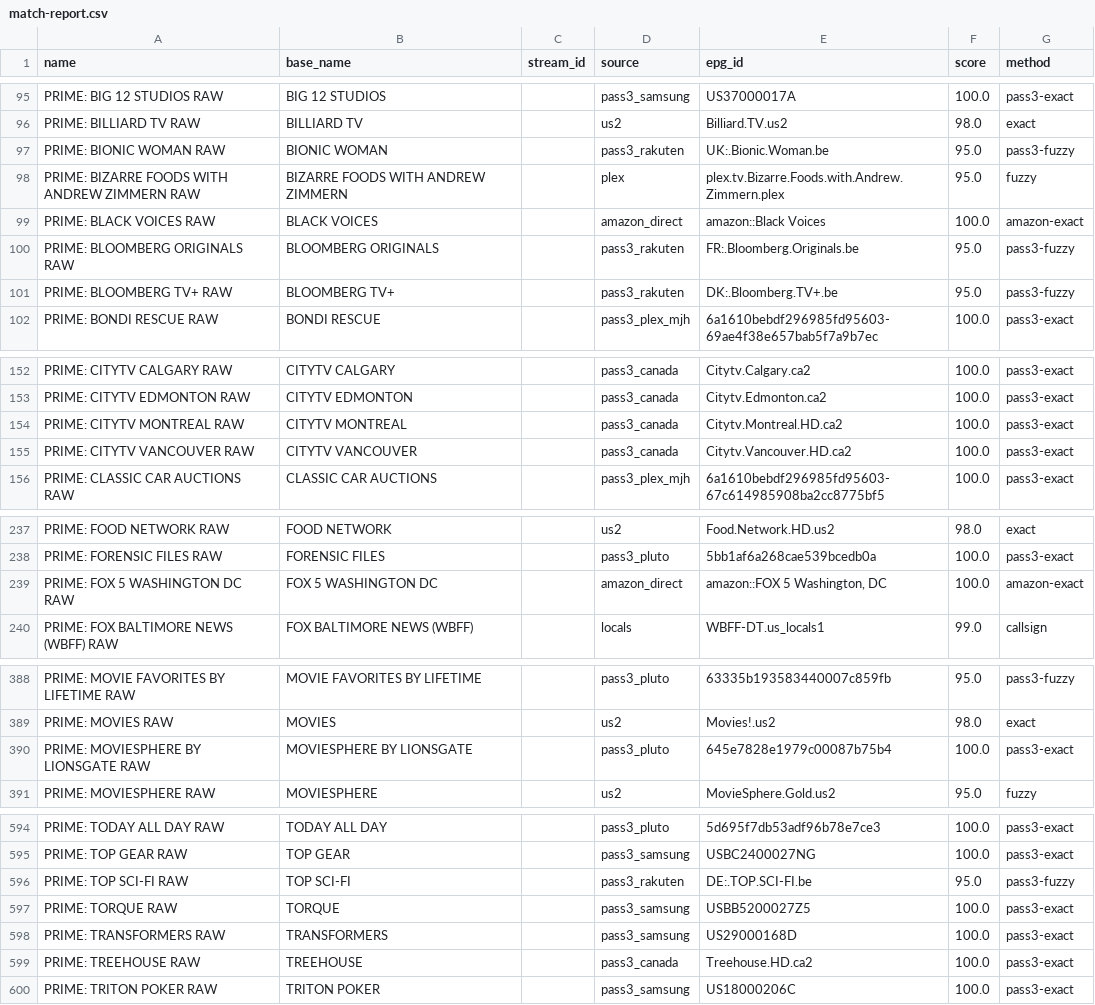
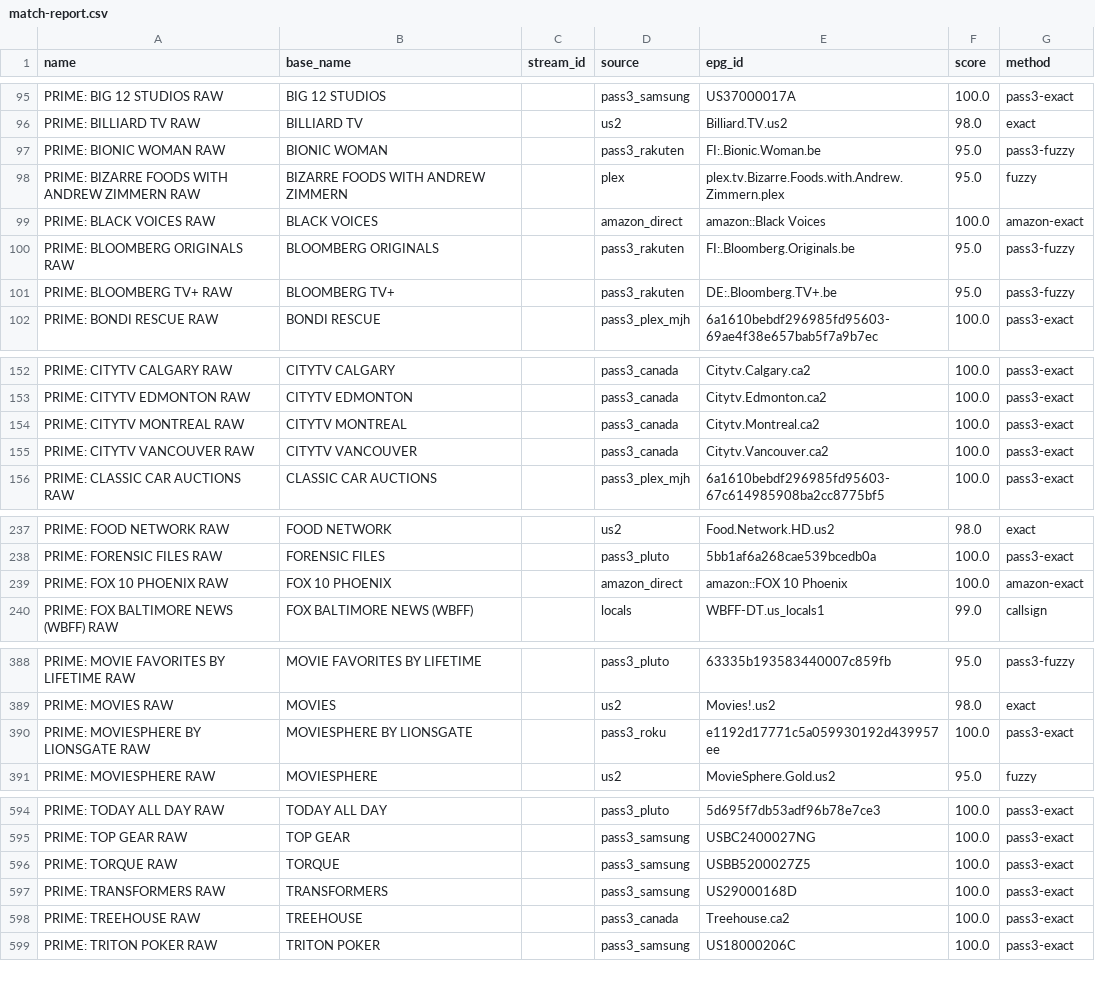
Before and after one commit to theuauchessclub/uau-backend, a CSV file: primevideo-epg/match-report.csv, drawn as a sheet; only a part is shown, gaps mark what is left out; the diff covers the shown part only.

```diff
--- a/primevideo-epg/match-report.csv
+++ b/primevideo-epg/match-report.csv
@@ -96,7 +96,7 @@ PRIME: BIG 12 STUDIOS RAW,BIG 12 STUDIOS,,pass3_samsung,US37000017A,100.0,pass3-
 PRIME: BILLIARD TV RAW,BILLIARD TV,,us2,Billiard.TV.us2,98.0,exact
-PRIME: BIONIC WOMAN RAW,BIONIC WOMAN,,pass3_rakuten,UK:.Bionic.Woman.be,95.0,pass3-fuzzy
+PRIME: BIONIC WOMAN RAW,BIONIC WOMAN,,pass3_rakuten,FI:.Bionic.Woman.be,95.0,pass3-fuzzy
 PRIME: BIZARRE FOODS WITH ANDREW ZIMMERN RAW,BIZARRE FOODS WITH ANDREW ZIMMERN,,plex,plex.tv.Bizarre.Foods.with.Andrew.Zimmern.plex,95.0,fuzzy
 PRIME: BLACK VOICES RAW,BLACK VOICES,,amazon_direct,amazon::Black Voices,100.0,amazon-exact
-PRIME: BLOOMBERG ORIGINALS RAW,BLOOMBERG ORIGINALS,,pass3_rakuten,FR:.Bloomberg.Originals.be,95.0,pass3-fuzzy
-PRIME: BLOOMBERG TV+ RAW,BLOOMBERG TV+,,pass3_rakuten,DK:.Bloomberg.TV+.be,95.0,pass3-fuzzy
+PRIME: BLOOMBERG ORIGINALS RAW,BLOOMBERG ORIGINALS,,pass3_rakuten,FI:.Bloomberg.Originals.be,95.0,pass3-fuzzy
+PRIME: BLOOMBERG TV+ RAW,BLOOMBERG TV+,,pass3_rakuten,DE:.Bloomberg.TV+.be,95.0,pass3-fuzzy
 PRIME: BONDI RESCUE RAW,BONDI RESCUE,,pass3_plex_mjh,6a1610bebdf296985fd95603-69ae4f38e657bab5f7a9b7ec,100.0,pass3-exact
@@ -153,4 +153,4 @@ PRIME: CITYTV CALGARY RAW,CITYTV CALGARY,,pass3_canada,Citytv.Calgary.ca2,100.0,
 PRIME: CITYTV EDMONTON RAW,CITYTV EDMONTON,,pass3_canada,Citytv.Edmonton.ca2,100.0,pass3-exact
-PRIME: CITYTV MONTREAL RAW,CITYTV MONTREAL,,pass3_canada,Citytv.Montreal.HD.ca2,100.0,pass3-exact
-PRIME: CITYTV VANCOUVER RAW,CITYTV VANCOUVER,,pass3_canada,Citytv.Vancouver.HD.ca2,100.0,pass3-exact
+PRIME: CITYTV MONTREAL RAW,CITYTV MONTREAL,,pass3_canada,Citytv.Montreal.ca2,100.0,pass3-exact
+PRIME: CITYTV VANCOUVER RAW,CITYTV VANCOUVER,,pass3_canada,Citytv.Vancouver.ca2,100.0,pass3-exact
 PRIME: CLASSIC CAR AUCTIONS RAW,CLASSIC CAR AUCTIONS,,pass3_plex_mjh,6a1610bebdf296985fd95603-67c614985908ba2cc8775bf5,100.0,pass3-exact
@@ -238,3 +238,3 @@ PRIME: FOOD NETWORK RAW,FOOD NETWORK,,us2,Food.Network.HD.us2,98.0,exact
 PRIME: FORENSIC FILES RAW,FORENSIC FILES,,pass3_pluto,5bb1af6a268cae539bcedb0a,100.0,pass3-exact
-PRIME: FOX 5 WASHINGTON DC RAW,FOX 5 WASHINGTON DC,,amazon_direct,"amazon::FOX 5 Washington, DC",100.0,amazon-exact
+PRIME: FOX 10 PHOENIX RAW,FOX 10 PHOENIX,,amazon_direct,amazon::FOX 10 Phoenix,100.0,amazon-exact
 PRIME: FOX BALTIMORE NEWS (WBFF) RAW,FOX BALTIMORE NEWS (WBFF),,locals,WBFF-DT.us_locals1,99.0,callsign
@@ -389,3 +389,3 @@ PRIME: MOVIE FAVORITES BY LIFETIME RAW,MOVIE FAVORITES BY LIFETIME,,pass3_pluto,
 PRIME: MOVIES RAW,MOVIES,,us2,Movies!.us2,98.0,exact
-PRIME: MOVIESPHERE BY LIONSGATE RAW,MOVIESPHERE BY LIONSGATE,,pass3_pluto,645e7828e1979c00087b75b4,100.0,pass3-exact
+PRIME: MOVIESPHERE BY LIONSGATE RAW,MOVIESPHERE BY LIONSGATE,,pass3_roku,e1192d17771c5a059930192d439957ee,100.0,pass3-exact
 PRIME: MOVIESPHERE RAW,MOVIESPHERE,,us2,MovieSphere.Gold.us2,95.0,fuzzy
@@ -595,6 +595,5 @@ PRIME: TODAY ALL DAY RAW,TODAY ALL DAY,,pass3_pluto,5d695f7db53adf96b78e7ce3,100
 PRIME: TOP GEAR RAW,TOP GEAR,,pass3_samsung,USBC2400027NG,100.0,pass3-exact
-PRIME: TOP SCI-FI RAW,TOP SCI-FI,,pass3_rakuten,DE:.TOP.SCI-FI.be,95.0,pass3-fuzzy
 PRIME: TORQUE RAW,TORQUE,,pass3_samsung,USBB5200027Z5,100.0,pass3-exact
 PRIME: TRANSFORMERS RAW,TRANSFORMERS,,pass3_samsung,US29000168D,100.0,pass3-exact
-PRIME: TREEHOUSE RAW,TREEHOUSE,,pass3_canada,Treehouse.HD.ca2,100.0,pass3-exact
+PRIME: TREEHOUSE RAW,TREEHOUSE,,pass3_canada,Treehouse.ca2,100.0,pass3-exact
 PRIME: TRITON POKER RAW,TRITON POKER,,pass3_samsung,US18000206C,100.0,pass3-exact
```
Also changed, not shown: 11 edited cells elsewhere in this file, primevideo-epg/unmatched.csv, 8 other files.
